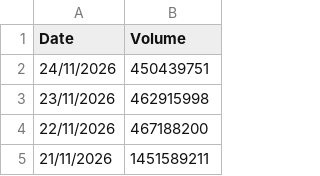
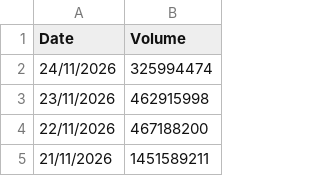
Before and after one commit to srijani-raccoons/jup-perps-volumes, a CSV file: perps_daily_volume.csv, drawn as a sheet; only a part is shown.

```diff
--- a/perps_daily_volume.csv
+++ b/perps_daily_volume.csv
@@ -1,3 +1,3 @@
 Date,Volume
-24/11/2026,450439751
+24/11/2026,325994474
 23/11/2026,462915998
```
Also changed, not shown: 1 other file.
